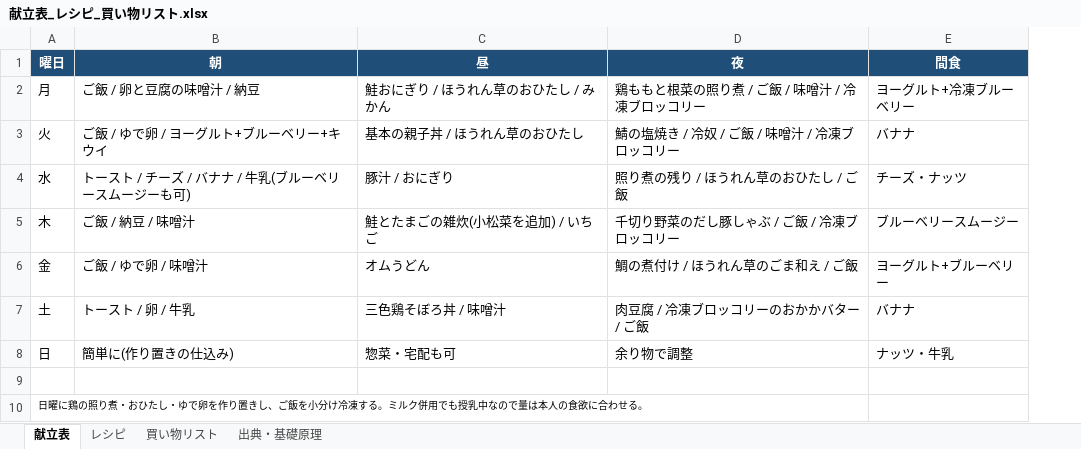
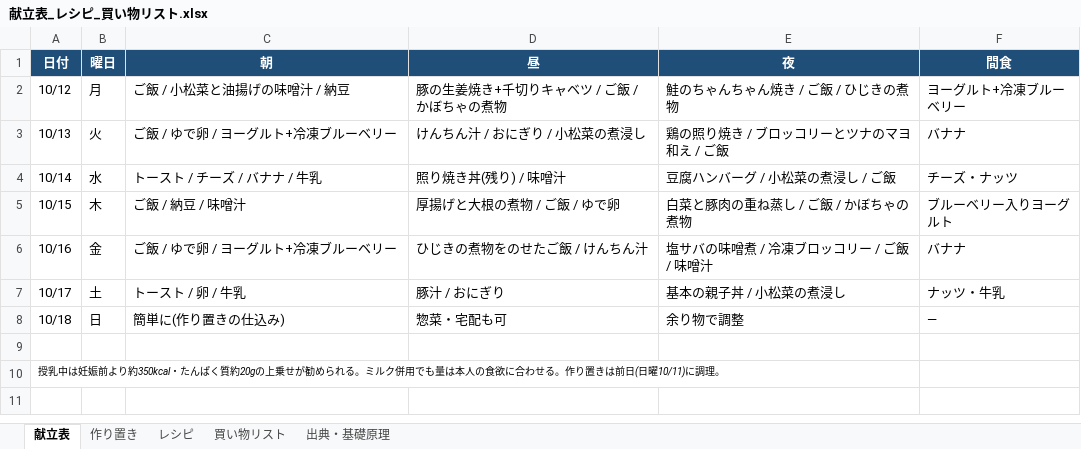
Before and after one commit to suzu27bayg3-design/aaa, an Excel workbook: 献立表_レシピ_買い物リスト.xlsx, sheet 献立表, drawn as a sheet; values as stored, in another font and other column widths than the file's, no borders; addresses are those after the commit; the diff names each change by its address in the sheet, - before the commit and + after, or states it on an @@ line.

```diff
--- a/献立表_レシピ_買い物リスト.xlsx (sheet 献立表)
+++ b/献立表_レシピ_買い物リスト.xlsx (sheet 献立表)
+sheet tab: 作り置き
+column A (日付), rows 2-10: 10/12 | 10/13 | 10/14 | 10/15 | 10/16 | 10/17 | 10/18 |  | 授乳中は妊娠前より約350kcal・たんぱく質約20gの上乗せが勧められる。ミルク併用でも量は本人の食欲に合わせる。作り置きは前日(日曜10/11)に調理。
-C2 (朝): ご飯 / 卵と豆腐の味噌汁 / 納豆
+C2 (朝): ご飯 / 小松菜と油揚げの味噌汁 / 納豆
-D2 (昼): 鮭おにぎり / ほうれん草のおひたし / みかん
+D2 (昼): 豚の生姜焼き+千切りキャベツ / ご飯 / かぼちゃの煮物
-E2 (夜): 鶏ももと根菜の照り煮 / ご飯 / 味噌汁 / 冷凍ブロッコリー
+E2 (夜): 鮭のちゃんちゃん焼き / ご飯 / ひじきの煮物
-C3 (朝): ご飯 / ゆで卵 / ヨーグルト+ブルーベリー+キウイ
+C3 (朝): ご飯 / ゆで卵 / ヨーグルト+冷凍ブルーベリー
-D3 (昼): 基本の親子丼 / ほうれん草のおひたし
+D3 (昼): けんちん汁 / おにぎり / 小松菜の煮浸し
-E3 (夜): 鯖の塩焼き / 冷奴 / ご飯 / 味噌汁 / 冷凍ブロッコリー
+E3 (夜): 鶏の照り焼き / ブロッコリーとツナのマヨ和え / ご飯
-C4 (朝): トースト / チーズ / バナナ / 牛乳(ブルーベリースムージーも可)
+C4 (朝): トースト / チーズ / バナナ / 牛乳
-D4 (昼): 豚汁 / おにぎり
+D4 (昼): 照り焼き丼(残り) / 味噌汁
-E4 (夜): 照り煮の残り / ほうれん草のおひたし / ご飯
+E4 (夜): 豆腐ハンバーグ / 小松菜の煮浸し / ご飯
-D5 (昼): 鮭とたまごの雑炊(小松菜を追加) / いちご
+D5 (昼): 厚揚げと大根の煮物 / ご飯 / ゆで卵
-E5 (夜): 千切り野菜のだし豚しゃぶ / ご飯 / 冷凍ブロッコリー
+E5 (夜): 白菜と豚肉の重ね蒸し / ご飯 / かぼちゃの煮物
-F5 (間食): ブルーベリースムージー
+F5 (間食): ブルーベリー入りヨーグルト
-C6 (朝): ご飯 / ゆで卵 / 味噌汁
+C6 (朝): ご飯 / ゆで卵 / ヨーグルト+冷凍ブルーベリー
-D6 (昼): オムうどん
+D6 (昼): ひじきの煮物をのせたご飯 / けんちん汁
-E6 (夜): 鯛の煮付け / ほうれん草のごま和え / ご飯
+E6 (夜): 塩サバの味噌煮 / 冷凍ブロッコリー / ご飯 / 味噌汁
-F6 (間食): ヨーグルト+ブルーベリー
+F6 (間食): バナナ
-D7 (昼): 三色鶏そぼろ丼 / 味噌汁
+D7 (昼): 豚汁 / おにぎり
-E7 (夜): 肉豆腐 / 冷凍ブロッコリーのおかかバター / ご飯
+E7 (夜): 基本の親子丼 / 小松菜の煮浸し
-F7 (間食): バナナ
+F7 (間食): ナッツ・牛乳
-F8 (間食): ナッツ・牛乳
+F8 (間食): ―
-B10 (曜日): 日曜に鶏の照り煮・おひたし・ゆで卵を作り置きし、ご飯を小分け冷凍する。ミルク併用でも授乳中なので量は本人の食欲に合わせる。
+B10 (曜日): (empty)
```
Also changed, not shown: sheet 買い物リスト, sheet レシピ.
